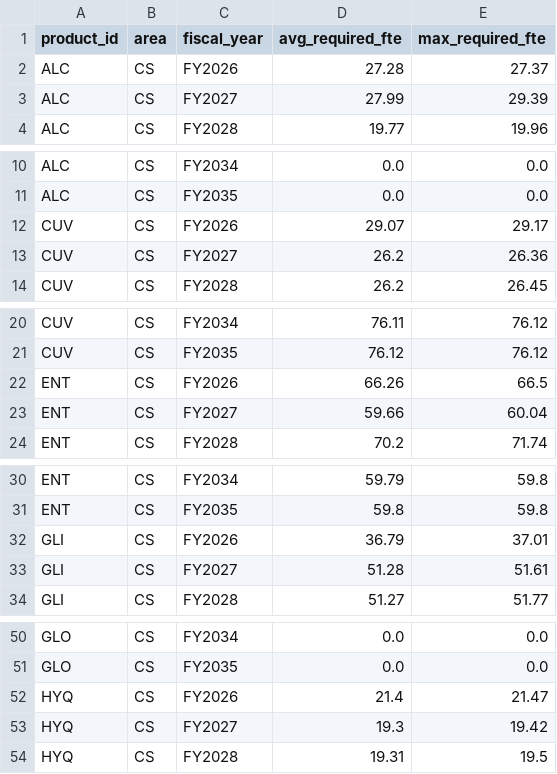
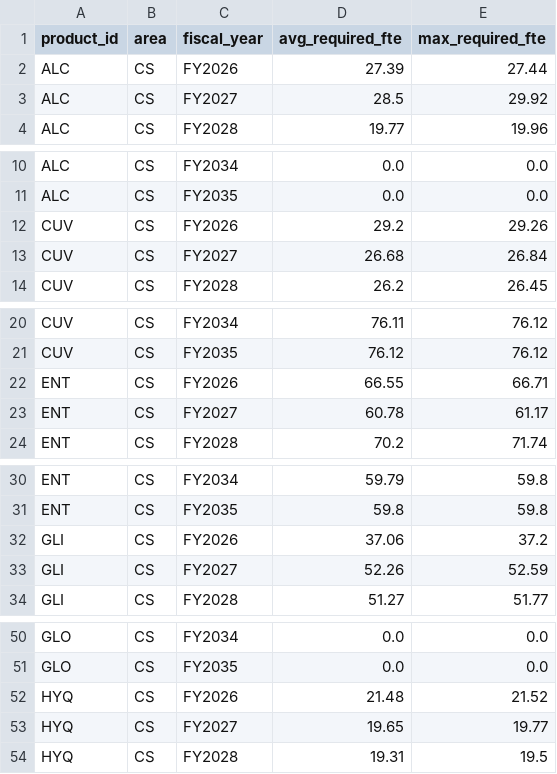
Before and after one commit to satonuma/resource_aloc, a CSV file: output/fy2029_summary.csv, drawn as a sheet; only a part is shown, gaps mark what is left out; the diff covers the shown part only.

```diff
--- a/output/fy2029_summary.csv
+++ b/output/fy2029_summary.csv
@@ -1,4 +1,4 @@
 product_id,area,fiscal_year,avg_required_fte,max_required_fte
-ALC,CS,FY2026,27.28,27.37
-ALC,CS,FY2027,27.99,29.39
+ALC,CS,FY2026,27.39,27.44
+ALC,CS,FY2027,28.5,29.92
 ALC,CS,FY2028,19.77,19.96
@@ -11,4 +11,4 @@ ALC,CS,FY2034,0.0,0.0
 ALC,CS,FY2035,0.0,0.0
-CUV,CS,FY2026,29.07,29.17
-CUV,CS,FY2027,26.2,26.36
+CUV,CS,FY2026,29.2,29.26
+CUV,CS,FY2027,26.68,26.84
 CUV,CS,FY2028,26.2,26.45
@@ -21,4 +21,4 @@ CUV,CS,FY2034,76.11,76.12
 CUV,CS,FY2035,76.12,76.12
-ENT,CS,FY2026,66.26,66.5
-ENT,CS,FY2027,59.66,60.04
+ENT,CS,FY2026,66.55,66.71
+ENT,CS,FY2027,60.78,61.17
 ENT,CS,FY2028,70.2,71.74
@@ -31,4 +31,4 @@ ENT,CS,FY2034,59.79,59.8
 ENT,CS,FY2035,59.8,59.8
-GLI,CS,FY2026,36.79,37.01
-GLI,CS,FY2027,51.28,51.61
+GLI,CS,FY2026,37.06,37.2
+GLI,CS,FY2027,52.26,52.59
 GLI,CS,FY2028,51.27,51.77
@@ -51,4 +51,4 @@ GLO,CS,FY2034,0.0,0.0
 GLO,CS,FY2035,0.0,0.0
-HYQ,CS,FY2026,21.4,21.47
-HYQ,CS,FY2027,19.3,19.42
+HYQ,CS,FY2026,21.48,21.52
+HYQ,CS,FY2027,19.65,19.77
 HYQ,CS,FY2028,19.31,19.5
```
Also changed, not shown: 30 edited cells elsewhere in this file, fc_sc_ratio.csv, output/fy2029_area_fy.csv, 6 other files.
